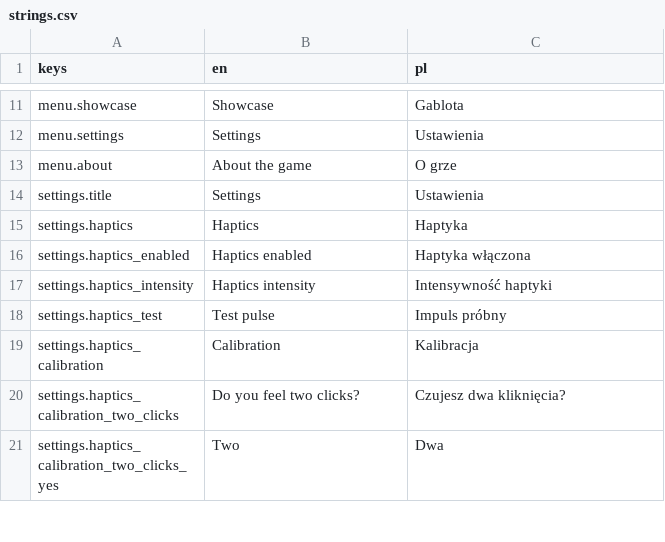
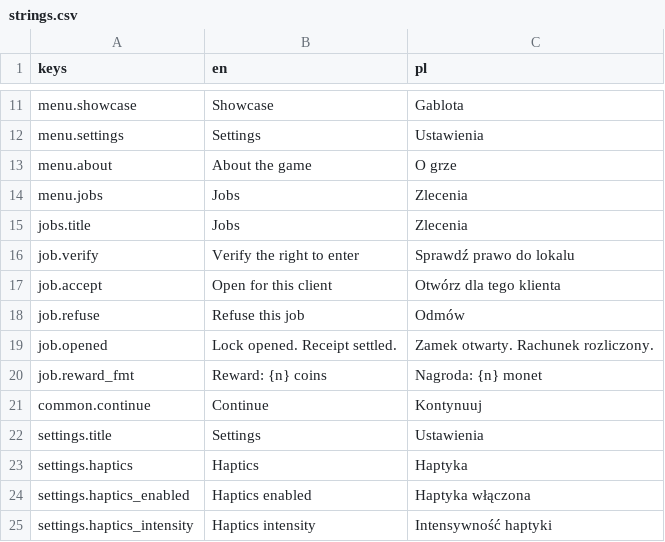
Before and after one commit to woogitsugames/lockwright, a CSV file: game/i18n/strings.csv, drawn as a sheet; only a part is shown, gaps mark what is left out; the shorter side is filled out with more unchanged rows.

Commit message:
Add job loop: list, arrival, verification, lock on real lockcore, payment, progress save
Co-authored-by: matmaxalez <matmaxalez@users.noreply.github.com>

```diff
--- a/game/i18n/strings.csv
+++ b/game/i18n/strings.csv
@@ -13,2 +13,10 @@ menu.settings,Settings,Ustawienia
 menu.about,About the game,O grze
+menu.jobs,Jobs,Zlecenia
+jobs.title,Jobs,Zlecenia
+job.verify,Verify the right to enter,Sprawdź prawo do lokalu
+job.accept,Open for this client,Otwórz dla tego klienta
+job.refuse,Refuse this job,Odmów
+job.opened,Lock opened. Receipt settled.,Zamek otwarty. Rachunek rozliczony.
+job.reward_fmt,Reward: {n} coins,Nagroda: {n} monet
+common.continue,Continue,Kontynuuj
 settings.title,Settings,Ustawienia
```
Also changed, not shown: 20 other files.
